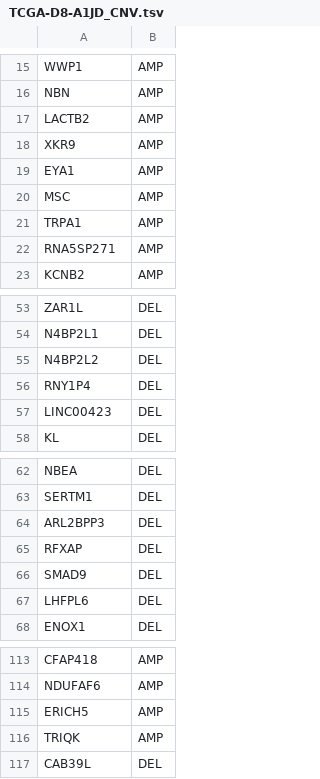
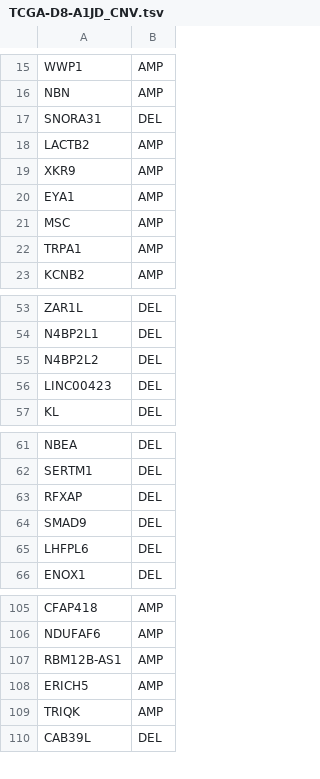
Before and after one commit to sing-group/pandrugs-frontend, a TSV file: app/downloads/Multi-omics/TCGA-D8-A1JD_CNV.tsv, drawn as a sheet; only a part is shown, gaps mark what is left out; the diff covers the shown part only.

```diff
--- a/app/downloads/Multi-omics/TCGA-D8-A1JD_CNV.tsv
+++ b/app/downloads/Multi-omics/TCGA-D8-A1JD_CNV.tsv
@@ -16,2 +16,3 @@ WWP1	AMP
 NBN	AMP
+SNORA31	DEL
 LACTB2	AMP
@@ -21,3 +22,2 @@ MSC	AMP
 TRPA1	AMP
-RNA5SP271	AMP
 KCNB2	AMP
@@ -55,3 +55,2 @@ N4BP2L1	DEL
 N4BP2L2	DEL
-RNY1P4	DEL
 LINC00423	DEL
@@ -63,3 +62,2 @@ NBEA	DEL
 SERTM1	DEL
-ARL2BPP3	DEL
 RFXAP	DEL
@@ -114,2 +106,3 @@ CFAP418	AMP
 NDUFAF6	AMP
+RBM12B-AS1	AMP
 ERICH5	AMP
```
Also changed, not shown: 40 added rows, 24 removed rows and 3 edited cells elsewhere in this file, 3 other files.
